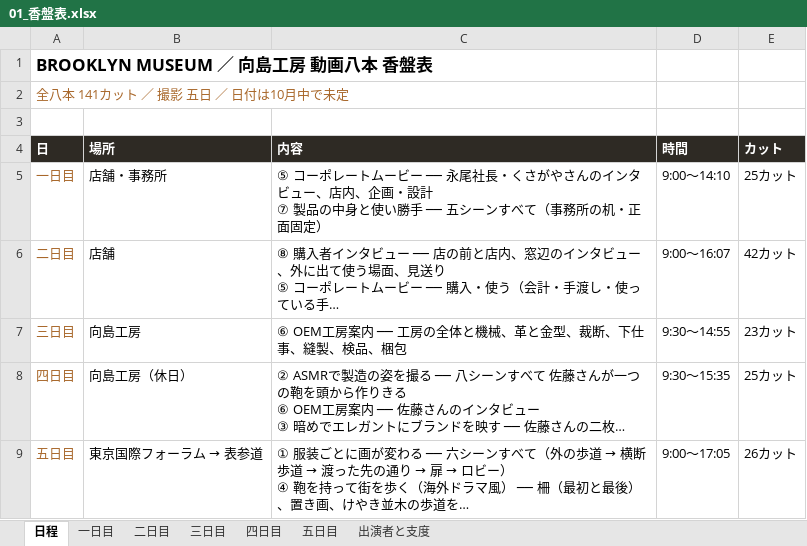
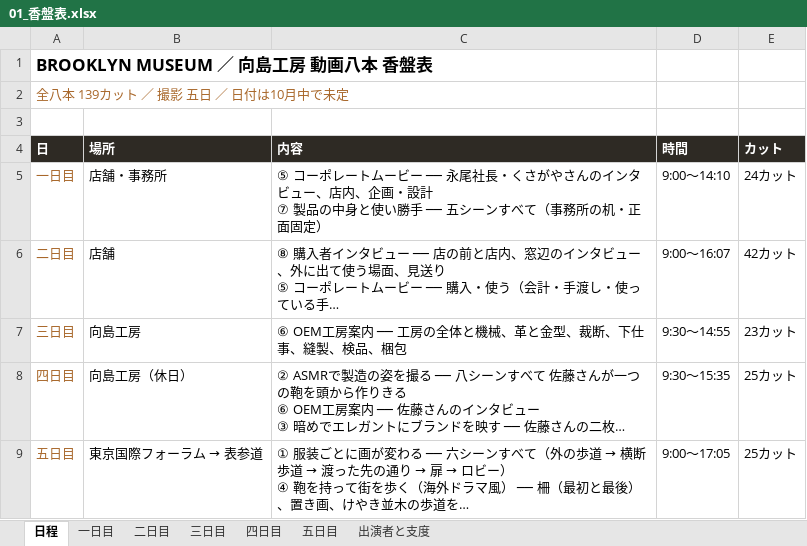
Before and after one commit to Shiori0415/dougaseisaku, an Excel workbook: pdf/01_香盤表.xlsx, sheet 日程, drawn as a sheet; long unchanged cells end in …; values as stored, in another font and other column widths than the file's, no borders; the diff names each change by its address in the sheet, - before the commit and + after, or states it on an @@ line.

```diff
--- a/pdf/01_香盤表.xlsx (sheet 日程)
+++ b/pdf/01_香盤表.xlsx (sheet 日程)
-A2 (日): 全八本 141カット ／ 撮影 五日 ／ 日付は10月中で未定
+A2 (日): 全八本 139カット ／ 撮影 五日 ／ 日付は10月中で未定
-E5 (カット): 25カット
+E5 (カット): 24カット
-E9 (カット): 26カット
+E9 (カット): 25カット
```
Also changed, not shown: sheet 五日目, 9 other files.
